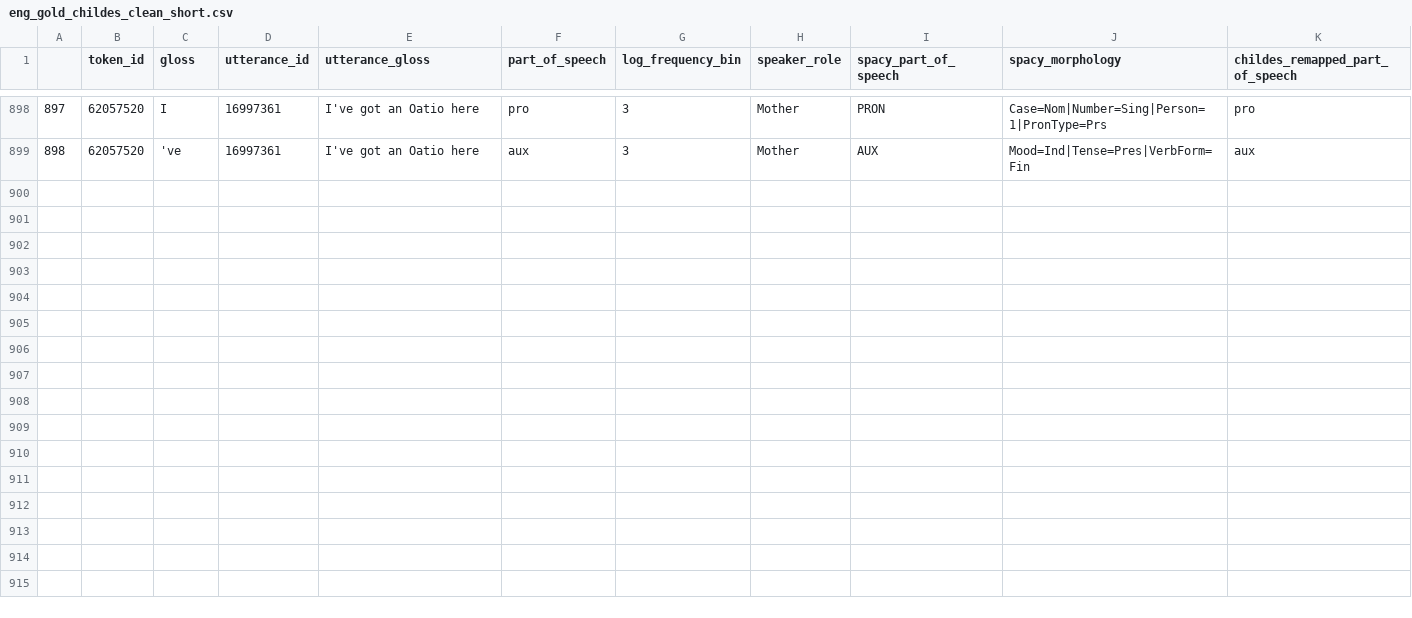
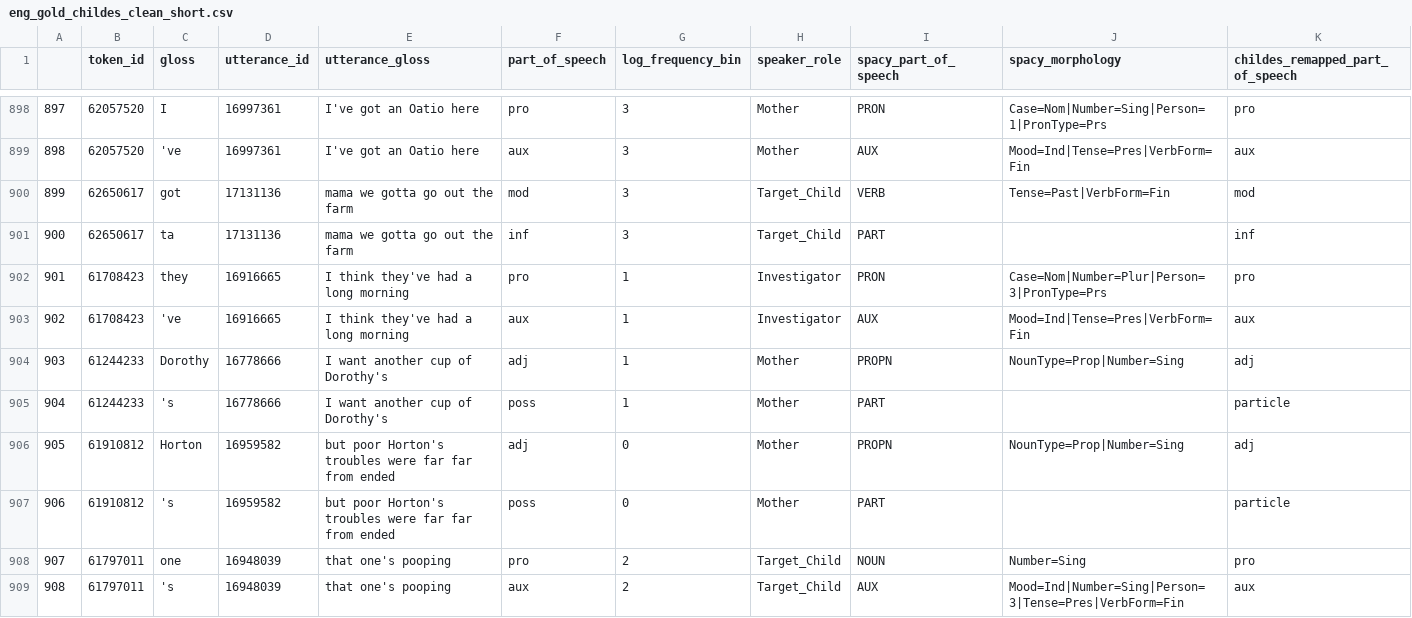
Before and after one commit to georgialoukatou/childes_bert_tagging, a CSV file: eng_gold_childes_clean_short.csv, drawn as a sheet; only a part is shown, gaps mark what is left out; rows hold the shown columns only; the diff names each change by its address in the sheet, - before the commit and + after, or states it on an @@ line.

Commit message:
Add files via upload

```diff
--- a/eng_gold_childes_clean_short.csv
+++ b/eng_gold_childes_clean_short.csv
+row 900: 899 | 62650617 | got | 17131136 | mama we gotta go out the farm | mod | 3 | Target_Child | VERB | Tense=Past|VerbForm=Fin | mod
+row 901: 900 | 62650617 | ta | 17131136 | mama we gotta go out the farm | inf | 3 | Target_Child | PART |  | inf
+row 902: 901 | 61708423 | they | 16916665 | I think they've had a long morning | pro | 1 | Investigator | PRON | Case=Nom|Number=Plur|Person=3|PronType=Prs | pro
+row 903: 902 | 61708423 | 've | 16916665 | I think they've had a long morning | aux | 1 | Investigator | AUX | Mood=Ind|Tense=Pres|VerbForm=Fin | aux
+row 904: 903 | 61244233 | Dorothy | 16778666 | I want another cup of Dorothy's | adj | 1 | Mother | PROPN | NounType=Prop|Number=Sing | adj
+row 905: 904 | 61244233 | 's | 16778666 | I want another cup of Dorothy's | poss | 1 | Mother | PART |  | particle
+row 906: 905 | 61910812 | Horton | 16959582 | but poor Horton's troubles were far far from ended | adj | 0 | Mother | PROPN | NounType=Prop|Number=Sing | adj
+row 907: 906 | 61910812 | 's | 16959582 | but poor Horton's troubles were far far from ended | poss | 0 | Mother | PART |  | particle
+row 908: 907 | 61797011 | one | 16948039 | that one's pooping | pro | 2 | Target_Child | NOUN | Number=Sing | pro
+row 909: 908 | 61797011 | 's | 16948039 | that one's pooping | aux | 2 | Target_Child | AUX | Mood=Ind|Number=Sing|Person=3|Tense=Pres|VerbForm=Fin | aux
```
